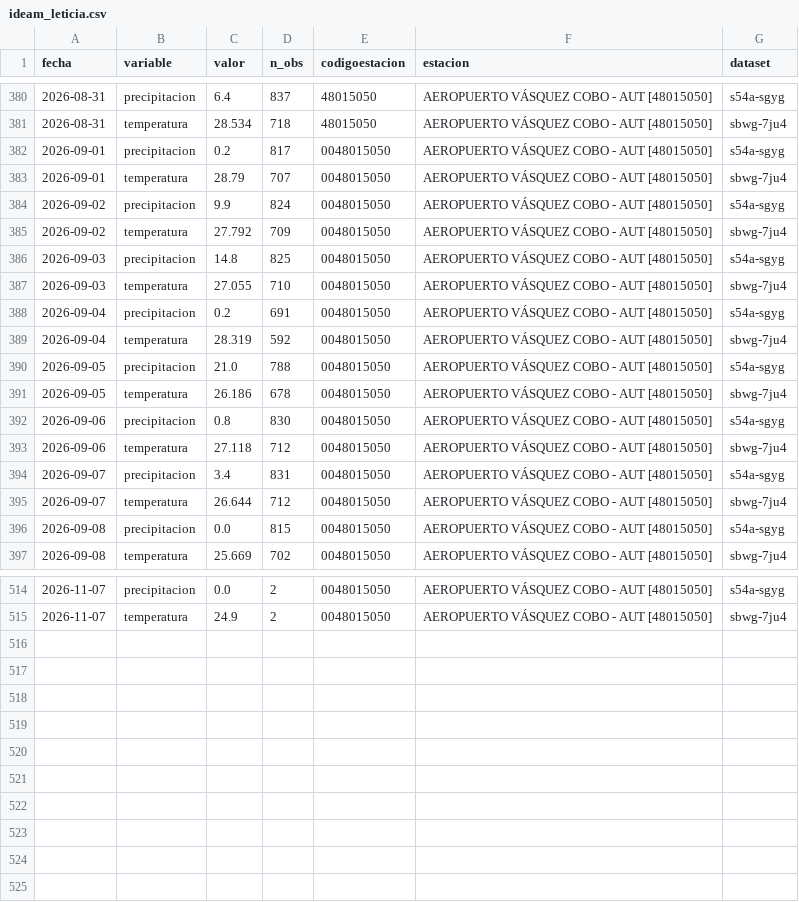
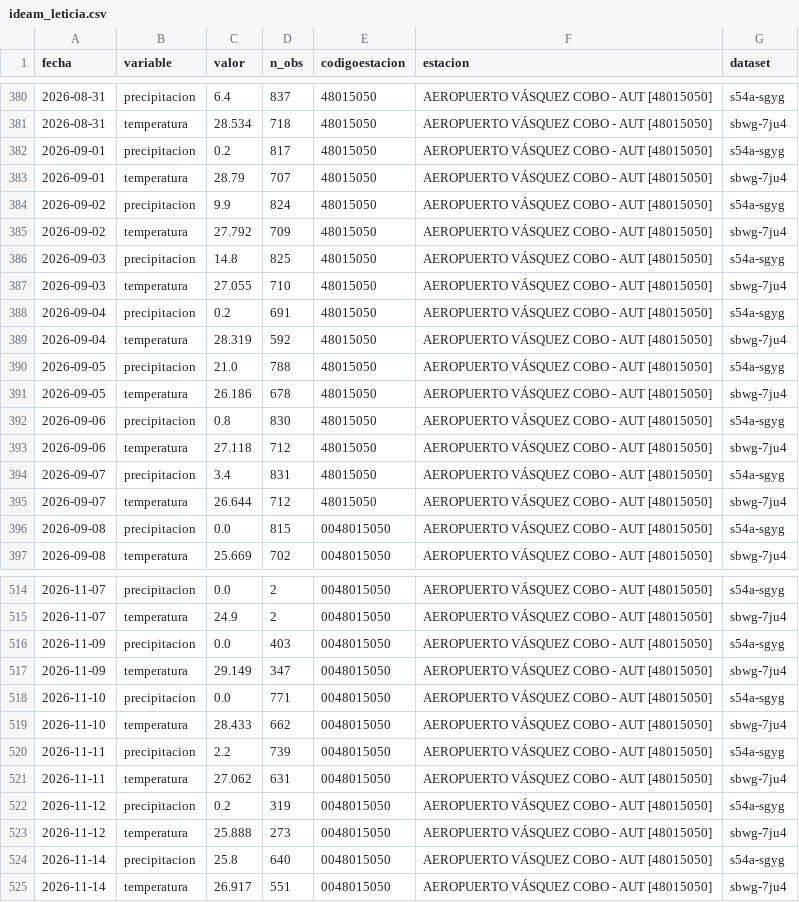
Before and after one commit to Ncl-ux/Siams-Leticia-Tumaco, a CSV file: data/processed/actualizacion/ideam_leticia.csv, drawn as a sheet; only a part is shown, gaps mark what is left out.

```diff
--- a/data/processed/actualizacion/ideam_leticia.csv
+++ b/data/processed/actualizacion/ideam_leticia.csv
@@ -381,16 +381,16 @@ fecha,variable,valor,n_obs,codigoestacion,estacion,dataset
 2026-08-31,temperatura,28.534,718,48015050,AEROPUERTO VÁSQUEZ COBO - AUT [48015050],sbwg-7ju4
-2026-09-01,precipitacion,0.2,817,0048015050,AEROPUERTO VÁSQUEZ COBO - AUT [48015050],s54a-sgyg
-2026-09-01,temperatura,28.79,707,0048015050,AEROPUERTO VÁSQUEZ COBO - AUT [48015050],sbwg-7ju4
-2026-09-02,precipitacion,9.9,824,0048015050,AEROPUERTO VÁSQUEZ COBO - AUT [48015050],s54a-sgyg
-2026-09-02,temperatura,27.792,709,0048015050,AEROPUERTO VÁSQUEZ COBO - AUT [48015050],sbwg-7ju4
-2026-09-03,precipitacion,14.8,825,0048015050,AEROPUERTO VÁSQUEZ COBO - AUT [48015050],s54a-sgyg
-2026-09-03,temperatura,27.055,710,0048015050,AEROPUERTO VÁSQUEZ COBO - AUT [48015050],sbwg-7ju4
-2026-09-04,precipitacion,0.2,691,0048015050,AEROPUERTO VÁSQUEZ COBO - AUT [48015050],s54a-sgyg
-2026-09-04,temperatura,28.319,592,0048015050,AEROPUERTO VÁSQUEZ COBO - AUT [48015050],sbwg-7ju4
-2026-09-05,precipitacion,21.0,788,0048015050,AEROPUERTO VÁSQUEZ COBO - AUT [48015050],s54a-sgyg
-2026-09-05,temperatura,26.186,678,0048015050,AEROPUERTO VÁSQUEZ COBO - AUT [48015050],sbwg-7ju4
-2026-09-06,precipitacion,0.8,830,0048015050,AEROPUERTO VÁSQUEZ COBO - AUT [48015050],s54a-sgyg
-2026-09-06,temperatura,27.118,712,0048015050,AEROPUERTO VÁSQUEZ COBO - AUT [48015050],sbwg-7ju4
-2026-09-07,precipitacion,3.4,831,0048015050,AEROPUERTO VÁSQUEZ COBO - AUT [48015050],s54a-sgyg
-2026-09-07,temperatura,26.644,712,0048015050,AEROPUERTO VÁSQUEZ COBO - AUT [48015050],sbwg-7ju4
+2026-09-01,precipitacion,0.2,817,48015050,AEROPUERTO VÁSQUEZ COBO - AUT [48015050],s54a-sgyg
+2026-09-01,temperatura,28.79,707,48015050,AEROPUERTO VÁSQUEZ COBO - AUT [48015050],sbwg-7ju4
+2026-09-02,precipitacion,9.9,824,48015050,AEROPUERTO VÁSQUEZ COBO - AUT [48015050],s54a-sgyg
+2026-09-02,temperatura,27.792,709,48015050,AEROPUERTO VÁSQUEZ COBO - AUT [48015050],sbwg-7ju4
+2026-09-03,precipitacion,14.8,825,48015050,AEROPUERTO VÁSQUEZ COBO - AUT [48015050],s54a-sgyg
+2026-09-03,temperatura,27.055,710,48015050,AEROPUERTO VÁSQUEZ COBO - AUT [48015050],sbwg-7ju4
+2026-09-04,precipitacion,0.2,691,48015050,AEROPUERTO VÁSQUEZ COBO - AUT [48015050],s54a-sgyg
+2026-09-04,temperatura,28.319,592,48015050,AEROPUERTO VÁSQUEZ COBO - AUT [48015050],sbwg-7ju4
+2026-09-05,precipitacion,21.0,788,48015050,AEROPUERTO VÁSQUEZ COBO - AUT [48015050],s54a-sgyg
+2026-09-05,temperatura,26.186,678,48015050,AEROPUERTO VÁSQUEZ COBO - AUT [48015050],sbwg-7ju4
+2026-09-06,precipitacion,0.8,830,48015050,AEROPUERTO VÁSQUEZ COBO - AUT [48015050],s54a-sgyg
+2026-09-06,temperatura,27.118,712,48015050,AEROPUERTO VÁSQUEZ COBO - AUT [48015050],sbwg-7ju4
+2026-09-07,precipitacion,3.4,831,48015050,AEROPUERTO VÁSQUEZ COBO - AUT [48015050],s54a-sgyg
+2026-09-07,temperatura,26.644,712,48015050,AEROPUERTO VÁSQUEZ COBO - AUT [48015050],sbwg-7ju4
 2026-09-08,precipitacion,0.0,815,0048015050,AEROPUERTO VÁSQUEZ COBO - AUT [48015050],s54a-sgyg
@@ -515 +515,11 @@ fecha,variable,valor,n_obs,codigoestacion,estacion,dataset
 2026-11-07,temperatura,24.9,2,0048015050,AEROPUERTO VÁSQUEZ COBO - AUT [48015050],sbwg-7ju4
+2026-11-09,precipitacion,0.0,403,0048015050,AEROPUERTO VÁSQUEZ COBO - AUT [48015050],s54a-sgyg
+2026-11-09,temperatura,29.149,347,0048015050,AEROPUERTO VÁSQUEZ COBO - AUT [48015050],sbwg-7ju4
+2026-11-10,precipitacion,0.0,771,0048015050,AEROPUERTO VÁSQUEZ COBO - AUT [48015050],s54a-sgyg
+2026-11-10,temperatura,28.433,662,0048015050,AEROPUERTO VÁSQUEZ COBO - AUT [48015050],sbwg-7ju4
+2026-11-11,precipitacion,2.2,739,0048015050,AEROPUERTO VÁSQUEZ COBO - AUT [48015050],s54a-sgyg
+2026-11-11,temperatura,27.062,631,0048015050,AEROPUERTO VÁSQUEZ COBO - AUT [48015050],sbwg-7ju4
+2026-11-12,precipitacion,0.2,319,0048015050,AEROPUERTO VÁSQUEZ COBO - AUT [48015050],s54a-sgyg
+2026-11-12,temperatura,25.888,273,0048015050,AEROPUERTO VÁSQUEZ COBO - AUT [48015050],sbwg-7ju4
+2026-11-14,precipitacion,25.8,640,0048015050,AEROPUERTO VÁSQUEZ COBO - AUT [48015050],s54a-sgyg
+2026-11-14,temperatura,26.917,551,0048015050,AEROPUERTO VÁSQUEZ COBO - AUT [48015050],sbwg-7ju4
```
Also changed, not shown: data/processed/actualizacion/ideam_arauca.csv, data/processed/actualizacion/ideam_tumaco.csv, 11 other files.
